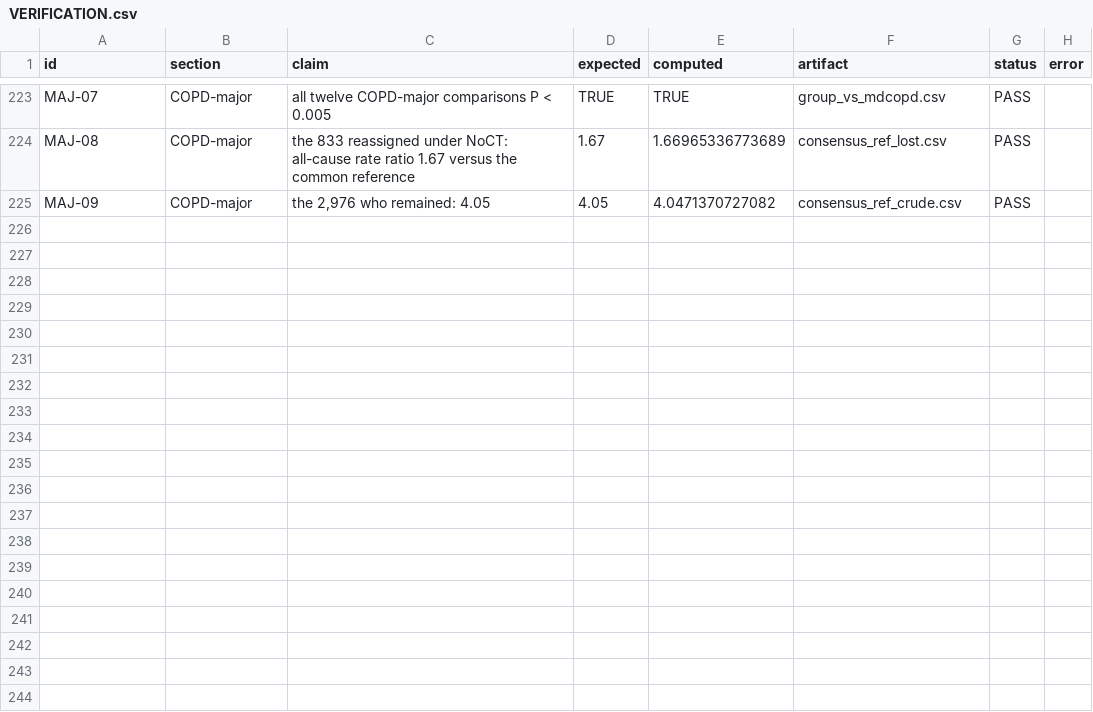
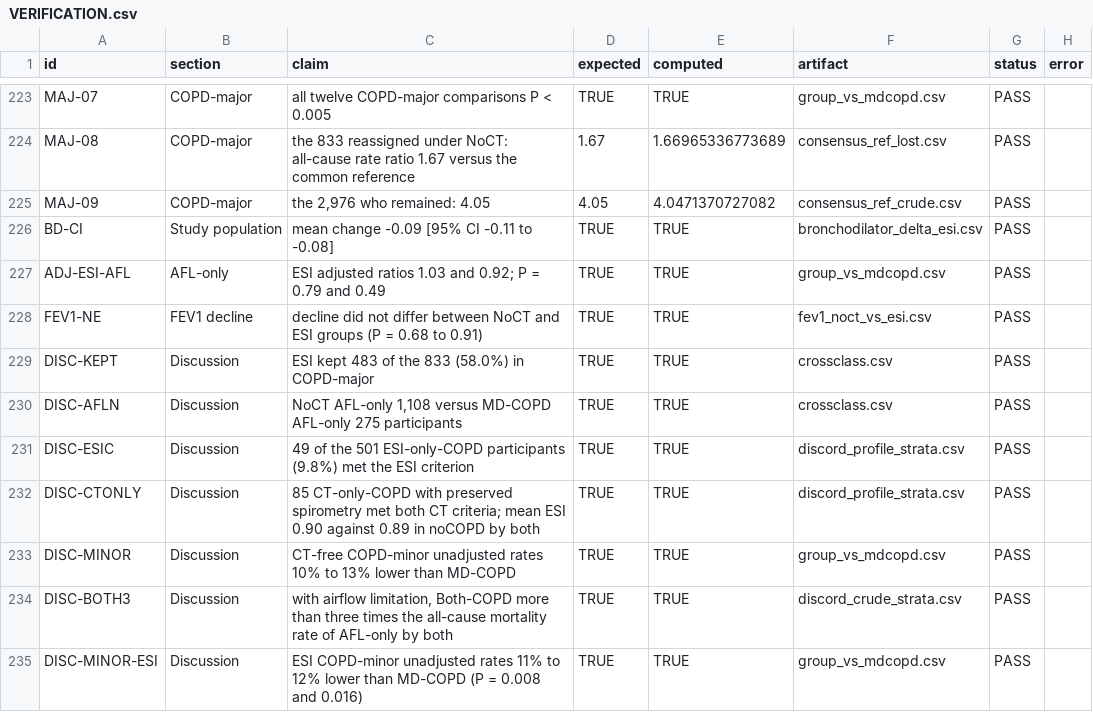
Before and after one commit to peter4244/esi-2026-manuscript, a CSV file: ctfree/assets/VERIFICATION.csv, drawn as a sheet; only a part is shown, gaps mark what is left out.

```diff
--- a/ctfree/assets/VERIFICATION.csv
+++ b/ctfree/assets/VERIFICATION.csv
@@ -225 +225,11 @@
 "MAJ-09","COPD-major","the 2,976 who remained: 4.05","4.05","4.0471370727082","consensus_ref_crude.csv","PASS",""
+"BD-CI","Study population","mean change -0.09 [95% CI -0.11 to -0.08]","TRUE","TRUE","bronchodilator_delta_esi.csv","PASS",""
+"ADJ-ESI-AFL","AFL-only","ESI adjusted ratios 1.03 and 0.92; P = 0.79 and 0.49","TRUE","TRUE","group_vs_mdcopd.csv","PASS",""
+"FEV1-NE","FEV1 decline","decline did not differ between NoCT and ESI groups (P = 0.68 to 0.91)","TRUE","TRUE","fev1_noct_vs_esi.csv","PASS",""
+"DISC-KEPT","Discussion","ESI kept 483 of the 833 (58.0%) in COPD-major","TRUE","TRUE","crossclass.csv","PASS",""
+"DISC-AFLN","Discussion","NoCT AFL-only 1,108 versus MD-COPD AFL-only 275 participants","TRUE","TRUE","crossclass.csv","PASS",""
+"DISC-ESIC","Discussion","49 of the 501 ESI-only-COPD participants (9.8%) met the ESI criterion","TRUE","TRUE","discord_profile_strata.csv","PASS",""
+"DISC-CTONLY","Discussion","85 CT-only-COPD with preserved spirometry met both CT criteria; mean ESI 0.90 against 0.89 in noCOPD by both","TRUE","TRUE","discord_profile_strata.csv","PASS",""
+"DISC-MINOR","Discussion","CT-free COPD-minor unadjusted rates 10% to 13% lower than MD-COPD","TRUE","TRUE","group_vs_mdcopd.csv","PASS",""
+"DISC-BOTH3","Discussion","with airflow limitation, Both-COPD more than three times the all-cause mortality rate of AFL-only by both","TRUE","TRUE","discord_crude_strata.csv","PASS",""
+"DISC-MINOR-ESI","Discussion","ESI COPD-minor unadjusted rates 11% to 12% lower than MD-COPD (P = 0.008 and 0.016)","TRUE","TRUE","group_vs_mdcopd.csv","PASS",""
```
Also changed, not shown: 18 other files.
